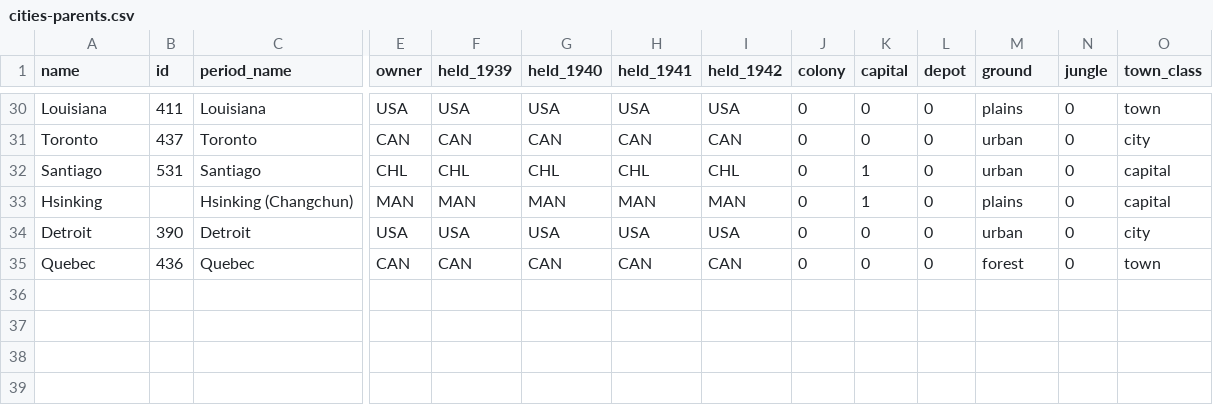
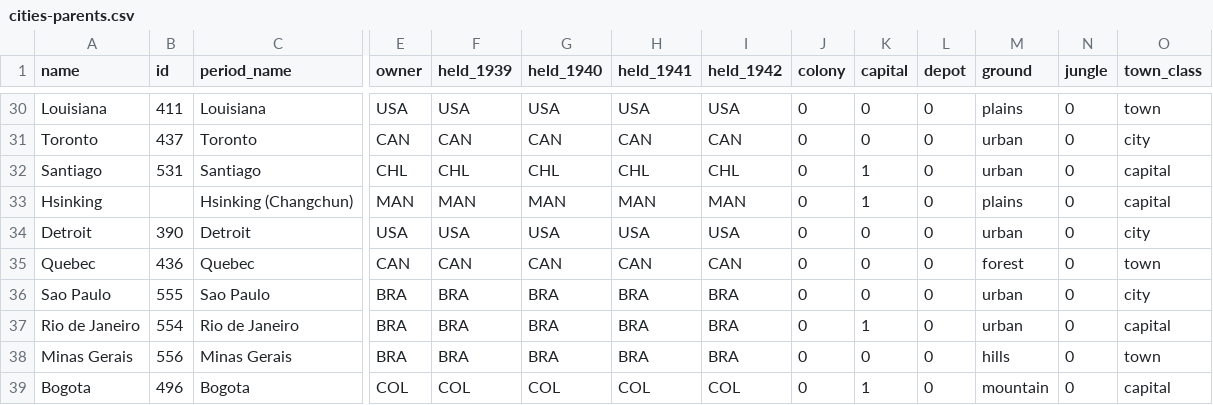
Before and after one commit to Malco222/theater-command, a CSV file: data/campaign/tables/cities-parents.csv, drawn as a sheet; only a part is shown, gaps mark what is left out; rows hold the shown columns only; the diff names each change by its address in the sheet, - before the commit and + after, or states it on an @@ line.

```diff
--- a/data/campaign/tables/cities-parents.csv
+++ b/data/campaign/tables/cities-parents.csv
+row 36: Sao Paulo | 555 | Sao Paulo | BRA | BRA | BRA | BRA | BRA | 0 | 0 | 0 | urban | 0 | city
+row 37: Rio de Janeiro | 554 | Rio de Janeiro | BRA | BRA | BRA | BRA | BRA | 0 | 1 | 0 | urban | 0 | capital
+row 38: Minas Gerais | 556 | Minas Gerais | BRA | BRA | BRA | BRA | BRA | 0 | 0 | 0 | hills | 0 | town
+row 39: Bogota | 496 | Bogota | COL | COL | COL | COL | COL | 0 | 1 | 0 | mountain | 0 | capital
```
Also changed, not shown: data/campaign/tables/now/globe.csv, 11 other files.
